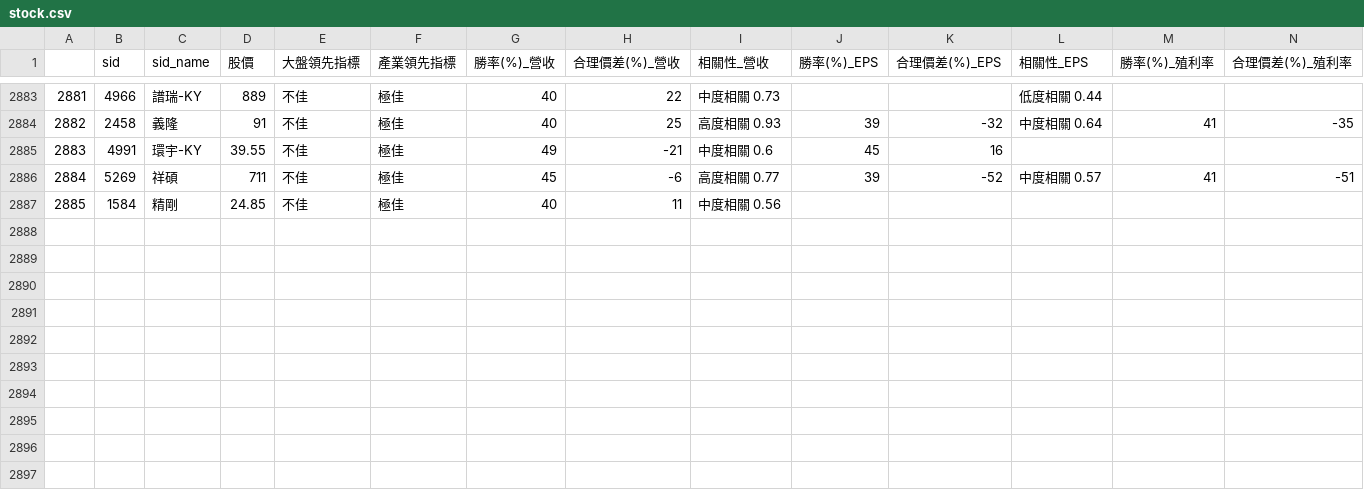
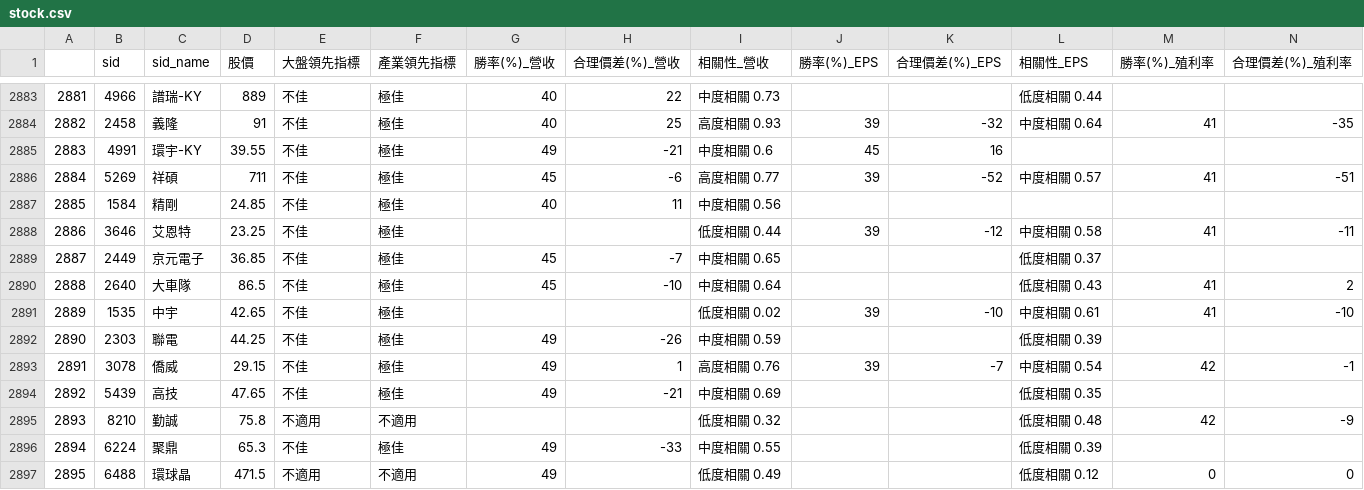
Before and after one commit to SSP6258/app_stock, a CSV file: stock.csv, drawn as a sheet; only a part is shown, gaps mark what is left out; rows hold the shown columns only; the diff names each change by its address in the sheet, - before the commit and + after, or states it on an @@ line.

Commit message:
init version

```diff
--- a/stock.csv
+++ b/stock.csv
+row 2888: 2886 | 3646 | 艾恩特 | 23.25 | 不佳 | 極佳 |  |  | 低度相關 0.44 | 39 | -12 | 中度相關 0.58 | 41 | -11
+row 2889: 2887 | 2449 | 京元電子 | 36.85 | 不佳 | 極佳 | 45 | -7 | 中度相關 0.65 |  |  | 低度相關 0.37
+row 2890: 2888 | 2640 | 大車隊 | 86.5 | 不佳 | 極佳 | 45 | -10 | 中度相關 0.64 |  |  | 低度相關 0.43 | 41 | 2
+row 2891: 2889 | 1535 | 中宇 | 42.65 | 不佳 | 極佳 |  |  | 低度相關 0.02 | 39 | -10 | 中度相關 0.61 | 41 | -10
+row 2892: 2890 | 2303 | 聯電 | 44.25 | 不佳 | 極佳 | 49 | -26 | 中度相關 0.59 |  |  | 低度相關 0.39
+row 2893: 2891 | 3078 | 僑威 | 29.15 | 不佳 | 極佳 | 49 | 1 | 高度相關 0.76 | 39 | -7 | 中度相關 0.54 | 42 | -1
+row 2894: 2892 | 5439 | 高技 | 47.65 | 不佳 | 極佳 | 49 | -21 | 中度相關 0.69 |  |  | 低度相關 0.35
+row 2895: 2893 | 8210 | 勤誠 | 75.8 | 不適用 | 不適用 |  |  | 低度相關 0.32 |  |  | 低度相關 0.48 | 42 | -9
+row 2896: 2894 | 6224 | 聚鼎 | 65.3 | 不佳 | 極佳 | 49 | -33 | 中度相關 0.55 |  |  | 低度相關 0.39
+row 2897: 2895 | 6488 | 環球晶 | 471.5 | 不適用 | 不適用 | 49 |  | 低度相關 0.49 |  |  | 低度相關 0.12 | 0 | 0
```
